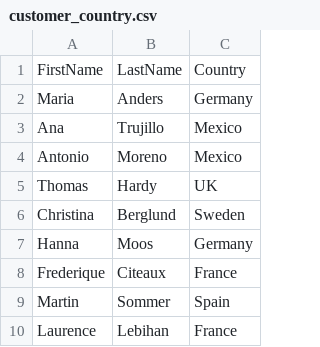
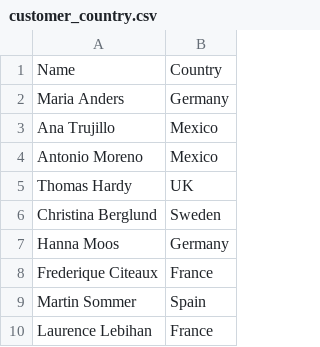
Before and after one commit to diannereye360/readandwritefiles, a CSV file: customer_country.csv, drawn as a sheet; only a part is shown; removed rows and columns are numbered as before the commit, all else as after; the diff names each change by its address in the sheet, - before the commit and + after, or states it on an @@ line.

Commit message:
change first & last name to name

```diff
--- a/customer_country.csv
+++ b/customer_country.csv
-column A, rows 1-10: FirstName | Maria | Ana | Antonio | Thomas | Christina | Hanna | Frederique | Martin | Laurence
-column B, rows 1-10: LastName | Anders | Trujillo | Moreno | Hardy | Berglund | Moos | Citeaux | Sommer | Lebihan
+column A, rows 1-10: Name | Maria Anders | Ana Trujillo | Antonio Moreno | Thomas Hardy | Christina Berglund | Hanna Moos | Frederique Citeaux | Martin Sommer | Laurence Lebihan
```
Also changed, not shown: 1 other file.
